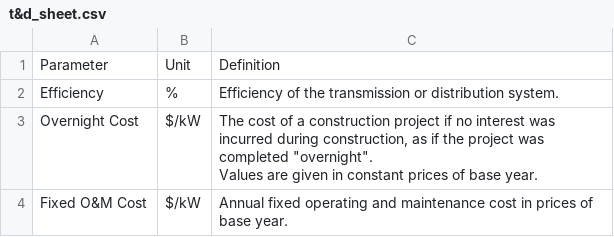
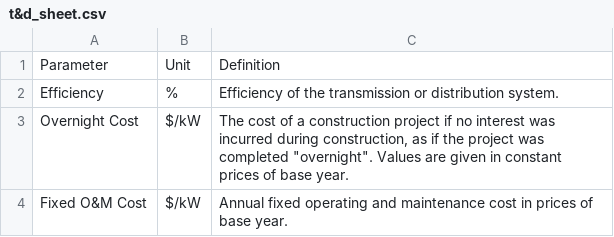
Before and after one commit to SPLATteam/SPLAT-WebGuide, a CSV file: docs/csv_file/t&d_sheet.csv, drawn as a sheet.

Commit message:
Update t&d_sheet.csv

```diff
--- a/docs/csv_file/t&d_sheet.csv
+++ b/docs/csv_file/t&d_sheet.csv
@@ -2,5 +2,3 @@
 Efficiency,%,Efficiency of the transmission or distribution system.
-Overnight Cost,$/kW,"The cost of a construction project if no interest was incurred during construction, as if the project was completed ""overnight"".
- Values are given in constant prices of base year.
- "
+Overnight Cost,$/kW,"The cost of a construction project if no interest was incurred during construction, as if the project was completed ""overnight"". Values are given in constant prices of base year."
 Fixed O&M Cost,$/kW,Annual fixed operating and maintenance cost in prices of base year.
```
